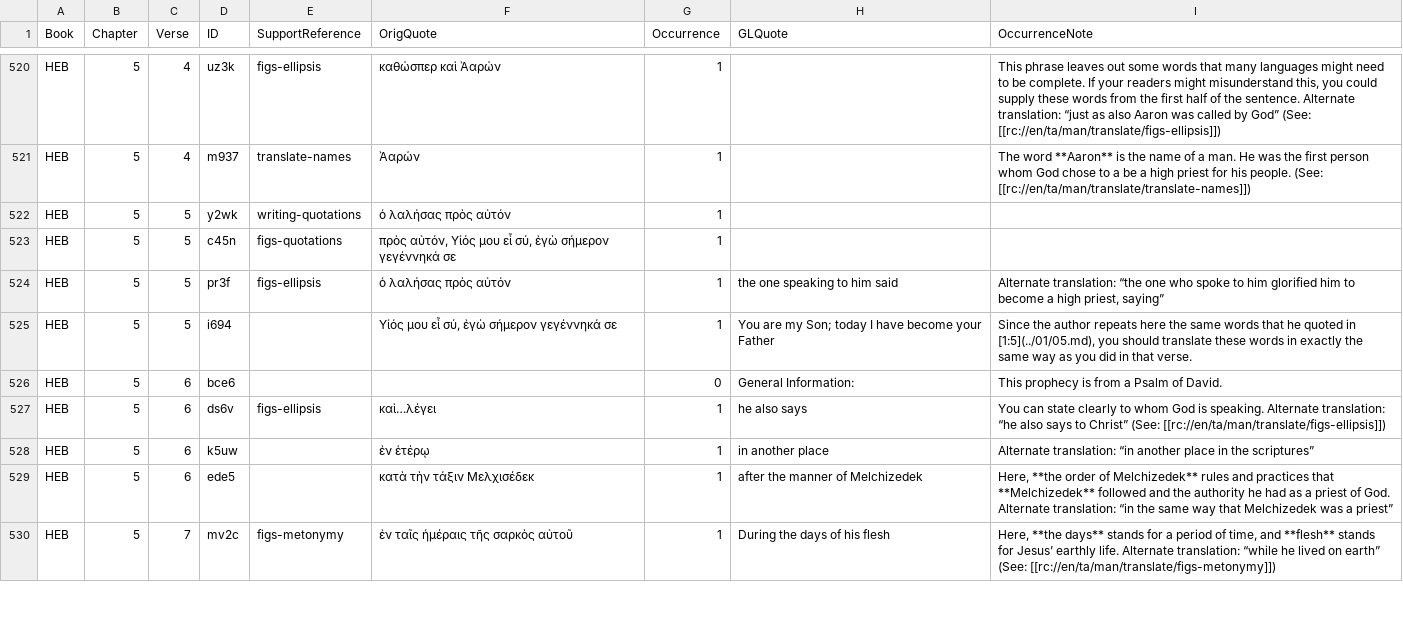
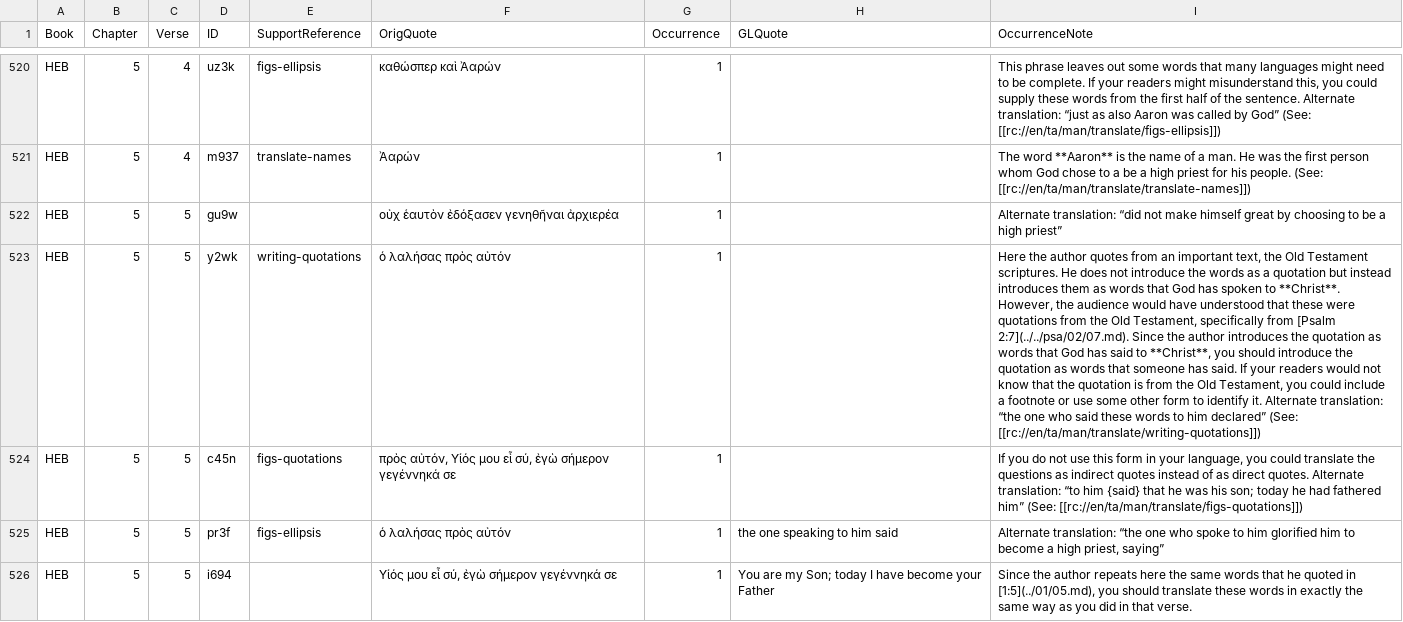
Before and after one commit to richmahn/en_tn, a TSV file: en_tn_59-HEB.tsv, drawn as a sheet; only a part is shown, gaps mark what is left out; the shorter side is filled out with more unchanged rows; addresses are those after the commit; the diff names each change by its address in the sheet, - before the commit and + after, or states it on an @@ line.

Commit message:
Edit 'en_tn_59-HEB.tsv' using 'tc-create-app'

```diff
--- a/en_tn_59-HEB.tsv
+++ b/en_tn_59-HEB.tsv
+row 522: HEB | 5 | 5 | gu9w |  | οὐχ ἑαυτὸν ἐδόξασεν γενηθῆναι ἀρχιερέα | 1 |  | Alternate translation: “did not make himself great by choosing to be a high priest”
-I523 (OccurrenceNote): (empty)
+I523 (OccurrenceNote): Here the author quotes from an important text, the Old Testament scriptures. He does not introduce the words as a quotation but instead introduces them as words that God has spoken to **Christ**. However, the audience would have understood that these were quotations from the Old Testament, specifically from [Psalm 2:7](../../psa/02/07.md). Since the author introduces the quotation as words that God has said to **Christ**, you should introduce the quotation as words that someone has said. If your readers would not know that the quotation is from the Old Testament, you could include a footnote or use some other form to identify it. Alternate translation: “the one who said these words to him declared” (See: [[rc://en/ta/man/translate/writing-quotations]])
-I524 (OccurrenceNote): (empty)
+I524 (OccurrenceNote): If you do not use this form in your language, you could translate the questions as indirect quotes instead of as direct quotes. Alternate translation: “to him {said} that he was his son; today he had fathered him” (See: [[rc://en/ta/man/translate/figs-quotations]])
```
